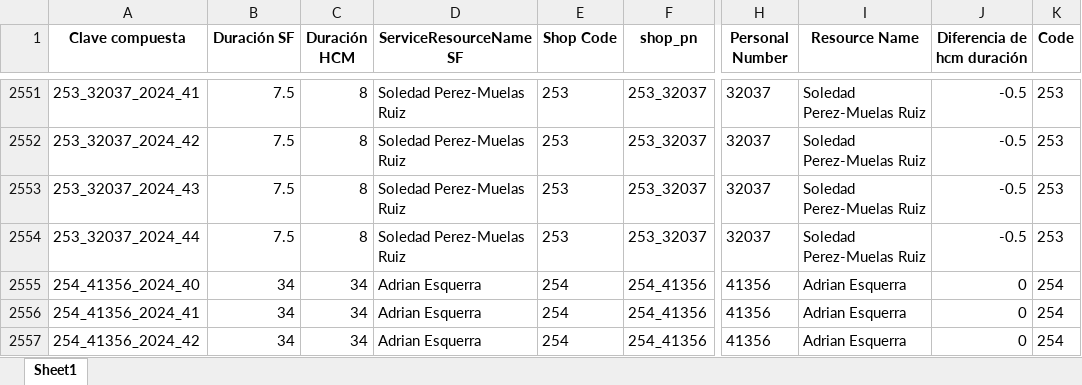
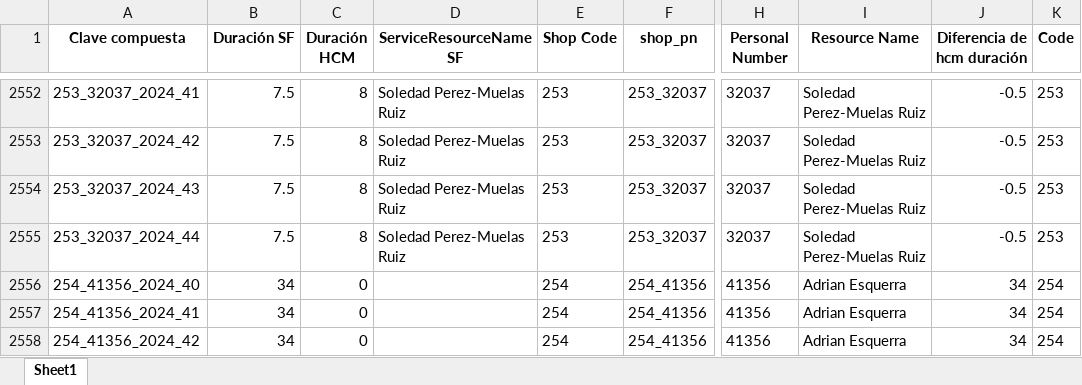
Before and after one commit to alisaleks/Agenda_App, an Excel workbook: hcm_sf_merged.xlsx, sheet Sheet1, drawn as a sheet; only a part is shown, gaps mark what is left out; values as stored, in another font and other column widths than the file's, no borders; addresses are those after the commit; the diff covers the shown part only; the diff names each change by its address in the sheet, - before the commit and + after, or states it on an @@ line.

```diff
--- a/hcm_sf_merged.xlsx (sheet Sheet1)
+++ b/hcm_sf_merged.xlsx (sheet Sheet1)
-C2556:C2558 (Duración HCM): 34
+C2556:C2558 (Duración HCM): 0
-D2556:D2558 (ServiceResourceName SF): Adrian Esquerra
+D2556:D2558 (ServiceResourceName SF): (empty)
-J2556:J2558 (Diferencia de hcm duración): 0
+J2556:J2558 (Diferencia de hcm duración): 34
```
Also changed, not shown: 11 added rows, 20 removed rows and 153 edited cells elsewhere in this sheet, 6 other files.
